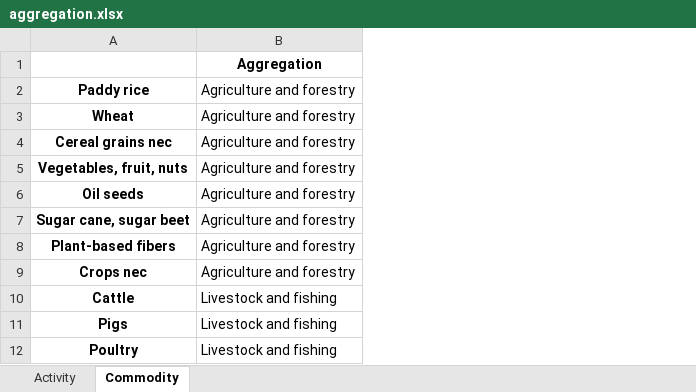
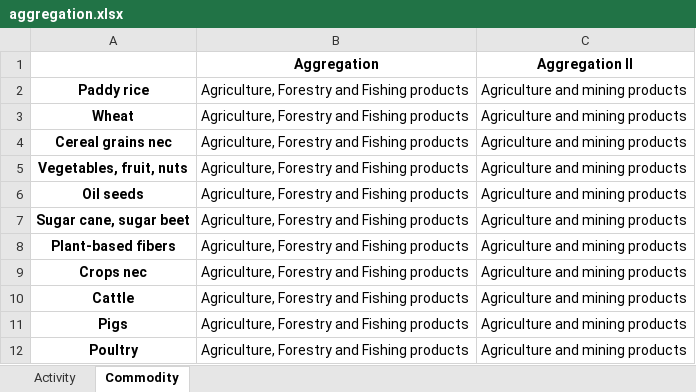
Before and after one commit to it-is-me-mario/Tutorials, an Excel workbook: Economy-wide impact assessment/aggregation.xlsx, sheet Commodity, drawn as a sheet; only a part is shown; values as stored, in another font and other column widths than the file's, no borders; removed rows and columns are numbered as before the commit, all else as after; the diff names each change by its address in the sheet, - before the commit and + after, or states it on an @@ line.

Commit message:
Apply the final seminar aggregation and refresh MARIO and CVXLab data

```diff
--- a/Economy-wide impact assessment/aggregation.xlsx (sheet Commodity)
+++ b/Economy-wide impact assessment/aggregation.xlsx (sheet Commodity)
-column B (Aggregation), rows 2-12: Agriculture and forestry | Agriculture and forestry | Agriculture and forestry | Agriculture and forestry | Agriculture and forestry | Agriculture and forestry | Agriculture and forestry | Agriculture and forestry | Livestock and fishing | Livestock and fishing | Livestock and fishing
+column B (Aggregation), rows 2-12: all Agriculture, Forestry and Fishing products
+column C (Aggregation II), rows 2-12: all Agriculture and mining products
```
Also changed, not shown: sheet Activity, Economy-wide impact assessment/cvxlab_model/model_settings.xlsx, Economy-wide impact assessment/cvxlab_model/sets.xlsx, 20 other files.
